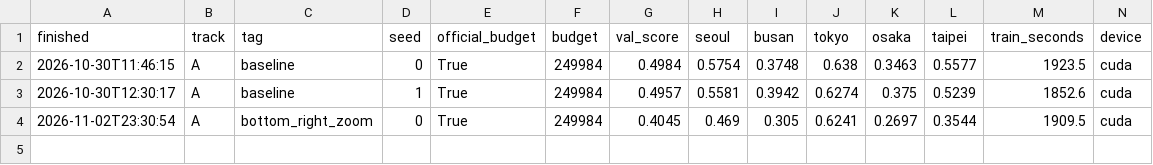
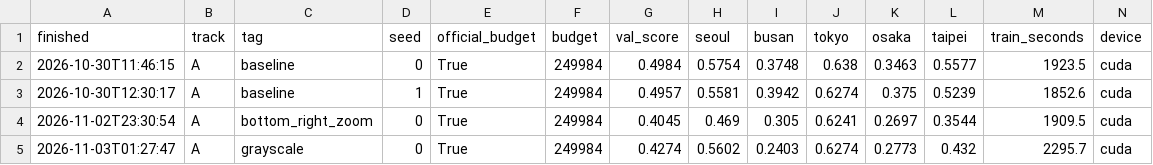
Before and after one commit to lee-ju-ha/mas1004-assignment2, a CSV file: experiments.csv, drawn as a sheet; only a part is shown; rows hold the shown columns only; the diff names each change by its address in the sheet, - before the commit and + after, or states it on an @@ line.

```diff
--- a/experiments.csv
+++ b/experiments.csv
+row 5: 2026-11-03T01:27:47 | A | grayscale | 0 | True | 249984 | 0.4274 | 0.5602 | 0.2403 | 0.6274 | 0.2773 | 0.432 | 2295.7 | cuda
```
Also changed, not shown: 1 other file.
